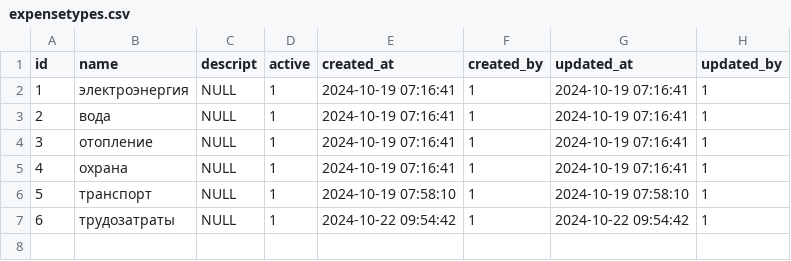
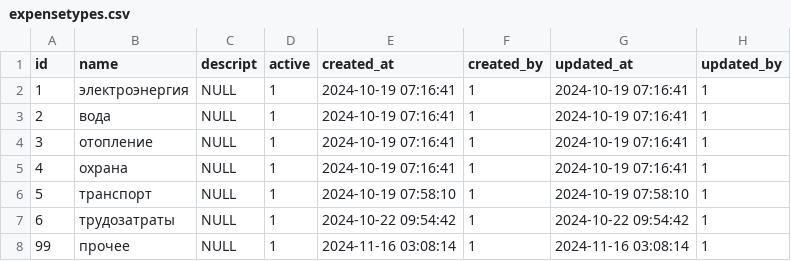
Before and after one commit to snsusa02-png/sas3, a CSV file: database/seeds/src/sys/expensetypes.csv, drawn as a sheet.

Commit message:
expensetypes +99

```diff
--- a/database/seeds/src/sys/expensetypes.csv
+++ b/database/seeds/src/sys/expensetypes.csv
@@ -7 +7,2 @@ id,name,descript,active,created_at,created_by,updated_at,updated_by
 6,трудозатраты,NULL,1,"2024-10-22 09:54:42",1,"2024-10-22 09:54:42",1
+99,прочее,NULL,1,"2024-11-16 03:08:14",1,"2024-11-16 03:08:14",1
```
Also changed, not shown: 1 other file.
